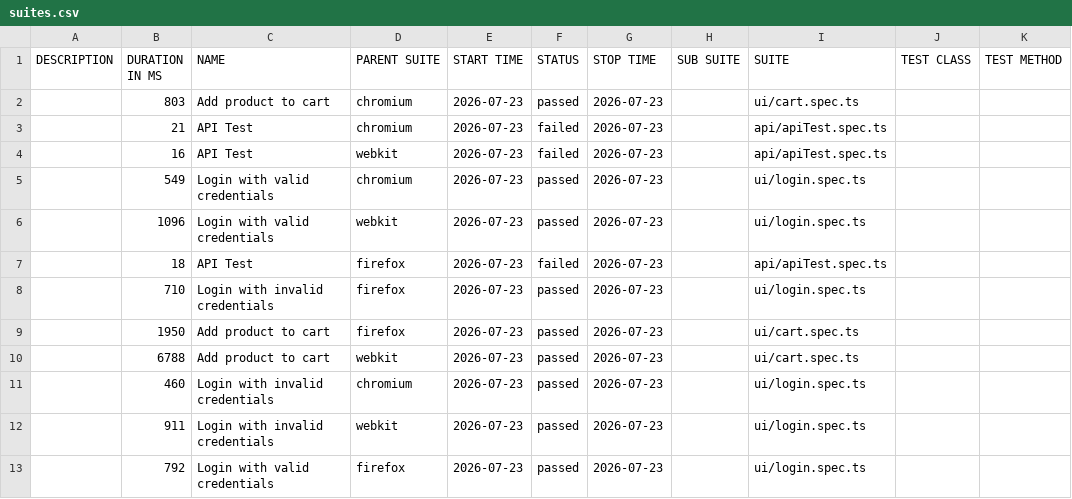
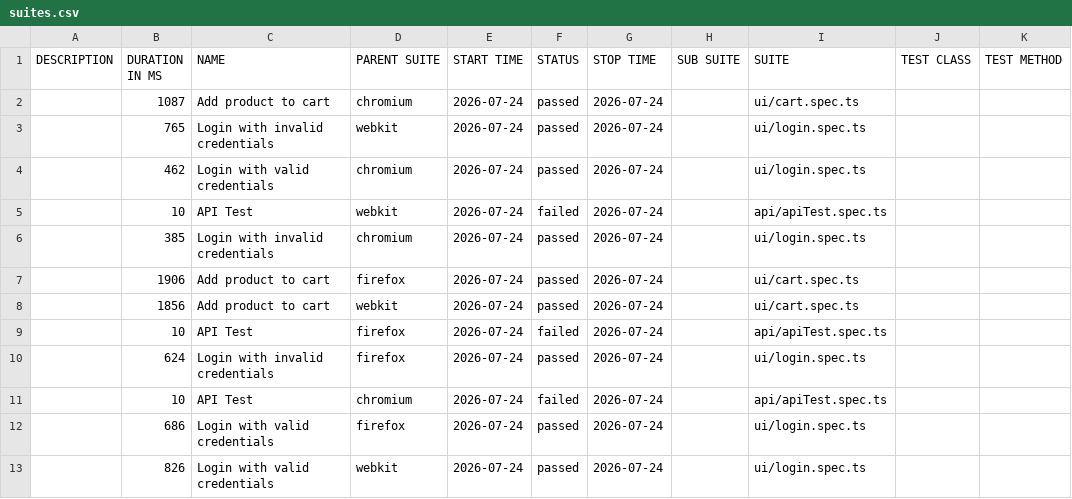
Before and after one commit to Ash-leyPereira/playwright-ts-framework, a CSV file: data/suites.csv, drawn as a sheet.

```diff
--- a/data/suites.csv
+++ b/data/suites.csv
@@ -1,13 +1,13 @@
 "DESCRIPTION","DURATION IN MS","NAME","PARENT SUITE","START TIME","STATUS","STOP TIME","SUB SUITE","SUITE","TEST CLASS","TEST METHOD"
-"","803","Add product to cart","chromium","2026-07-23","passed","2026-07-23","","ui/cart.spec.ts","",""
-"","21","API Test","chromium","2026-07-23","failed","2026-07-23","","api/apiTest.spec.ts","",""
-"","16","API Test","webkit","2026-07-23","failed","2026-07-23","","api/apiTest.spec.ts","",""
-"","549","Login with valid credentials","chromium","2026-07-23","passed","2026-07-23","","ui/login.spec.ts","",""
-"","1096","Login with valid credentials","webkit","2026-07-23","passed","2026-07-23","","ui/login.spec.ts","",""
-"","18","API Test","firefox","2026-07-23","failed","2026-07-23","","api/apiTest.spec.ts","",""
-"","710","Login with invalid credentials","firefox","2026-07-23","passed","2026-07-23","","ui/login.spec.ts","",""
-"","1950","Add product to cart","firefox","2026-07-23","passed","2026-07-23","","ui/cart.spec.ts","",""
-"","6788","Add product to cart","webkit","2026-07-23","passed","2026-07-23","","ui/cart.spec.ts","",""
-"","460","Login with invalid credentials","chromium","2026-07-23","passed","2026-07-23","","ui/login.spec.ts","",""
-"","911","Login with invalid credentials","webkit","2026-07-23","passed","2026-07-23","","ui/login.spec.ts","",""
-"","792","Login with valid credentials","firefox","2026-07-23","passed","2026-07-23","","ui/login.spec.ts","",""
+"","1087","Add product to cart","chromium","2026-07-24","passed","2026-07-24","","ui/cart.spec.ts","",""
+"","765","Login with invalid credentials","webkit","2026-07-24","passed","2026-07-24","","ui/login.spec.ts","",""
+"","462","Login with valid credentials","chromium","2026-07-24","passed","2026-07-24","","ui/login.spec.ts","",""
+"","10","API Test","webkit","2026-07-24","failed","2026-07-24","","api/apiTest.spec.ts","",""
+"","385","Login with invalid credentials","chromium","2026-07-24","passed","2026-07-24","","ui/login.spec.ts","",""
+"","1906","Add product to cart","firefox","2026-07-24","passed","2026-07-24","","ui/cart.spec.ts","",""
+"","1856","Add product to cart","webkit","2026-07-24","passed","2026-07-24","","ui/cart.spec.ts","",""
+"","10","API Test","firefox","2026-07-24","failed","2026-07-24","","api/apiTest.spec.ts","",""
+"","624","Login with invalid credentials","firefox","2026-07-24","passed","2026-07-24","","ui/login.spec.ts","",""
+"","10","API Test","chromium","2026-07-24","failed","2026-07-24","","api/apiTest.spec.ts","",""
+"","686","Login with valid credentials","firefox","2026-07-24","passed","2026-07-24","","ui/login.spec.ts","",""
+"","826","Login with valid credentials","webkit","2026-07-24","passed","2026-07-24","","ui/login.spec.ts","",""
```
Also changed, not shown: 53 other files.
